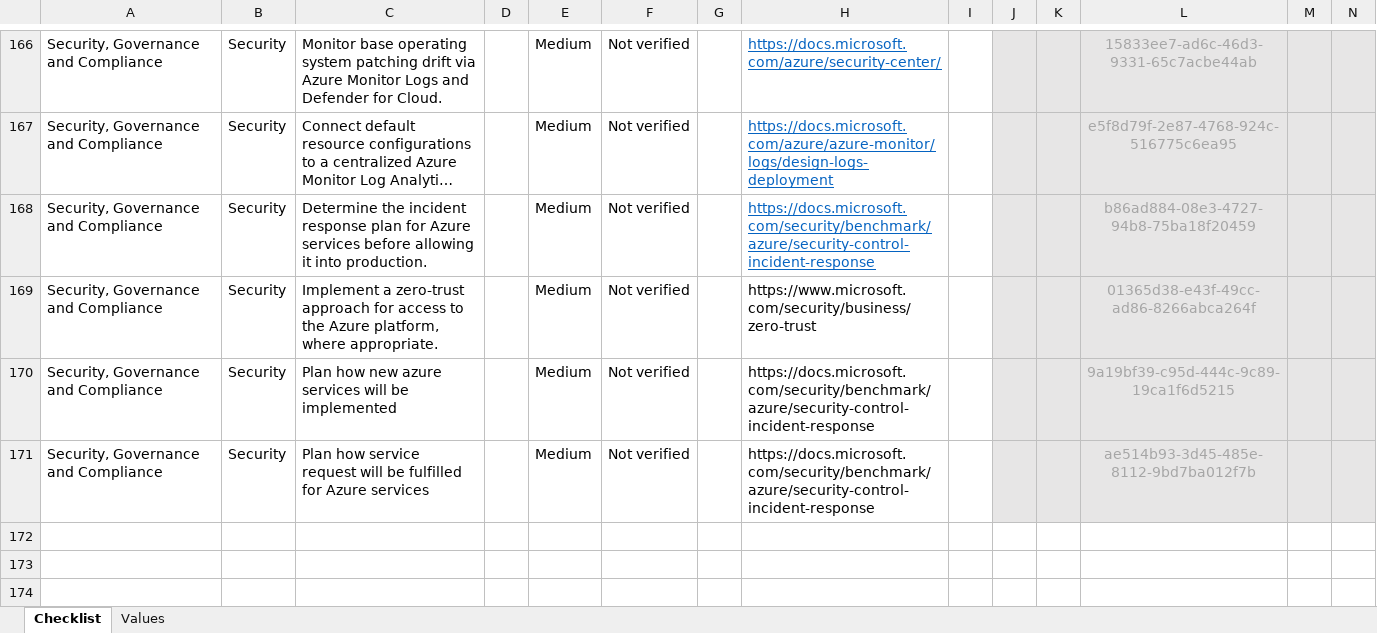
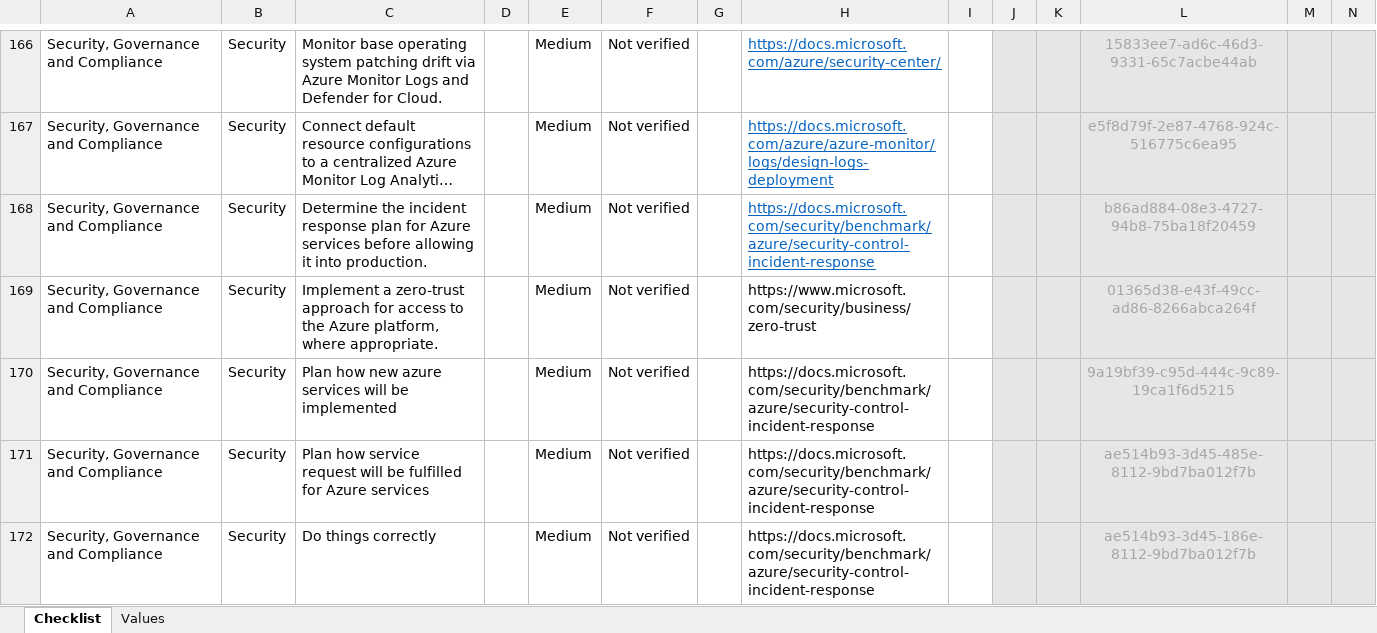
Before and after one commit to sdolgin/review-checklists, an Excel workbook: spreadsheet/lz_checklist.en.xlsx, sheet Checklist, drawn as a sheet; only a part is shown, gaps mark what is left out; long unchanged cells end in …; values as stored, in another font and other column widths than the file's, no borders; conditional formats not drawn; rows hold the shown columns only; the diff names each change by its address in the sheet, - before the commit and + after, or states it on an @@ line.

```diff
--- a/spreadsheet/lz_checklist.en.xlsx (sheet Checklist)
+++ b/spreadsheet/lz_checklist.en.xlsx (sheet Checklist)
+row 172: Security, Governance and Compliance | Security | Do things correctly |  | Medium | Not verified |  | https://docs.microsoft.com/security/benchmark/azure/security-control-incident-response |  |  |  | ae514b93-3d45-186e-8112-9bd7ba012f7b
```
Also changed, not shown: spreadsheet/lz_checklist.es.xlsx, spreadsheet/lz_checklist.ja.xlsx, 6 other files.
